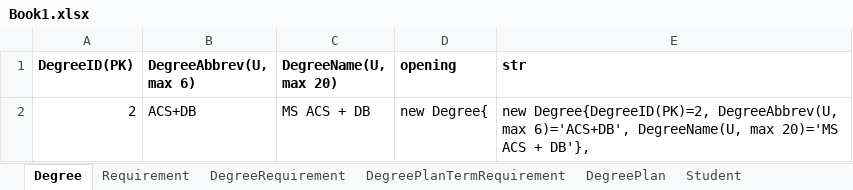
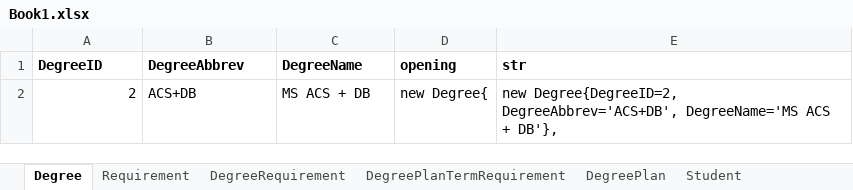
Before and after one commit to HariPriyaJupally/MVC-Plan, an Excel workbook: Book1.xlsx, sheet Degree, drawn as a sheet; values as stored, in another font and other column widths than the file's, no borders; the diff names each change by its address in the sheet, - before the commit and + after, or states it on an @@ line.

```diff
--- a/Book1.xlsx (sheet Degree)
+++ b/Book1.xlsx (sheet Degree)
-A1: DegreeID(PK)
+A1: DegreeID
-B1: DegreeAbbrev(U, max 6)
+B1: DegreeAbbrev
-C1: DegreeName(U, max 20)
+C1: DegreeName
-E2 (str): new Degree{DegreeID(PK)=2, DegreeAbbrev(U, max 6)='ACS+DB', DegreeName(U, max 20)='MS ACS +…
+E2 (str): new Degree{DegreeID=2, DegreeAbbrev='ACS+DB', DegreeName='MS ACS +…
```
Also changed, not shown: sheet Student, 7 other files.
